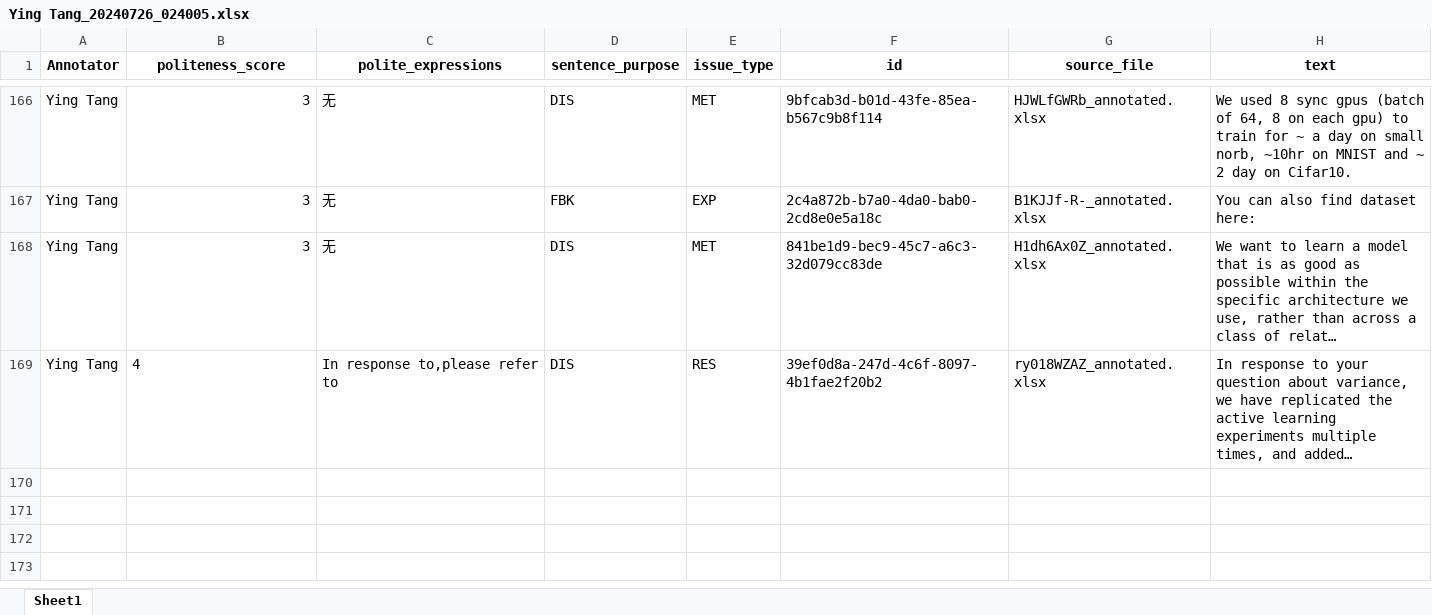
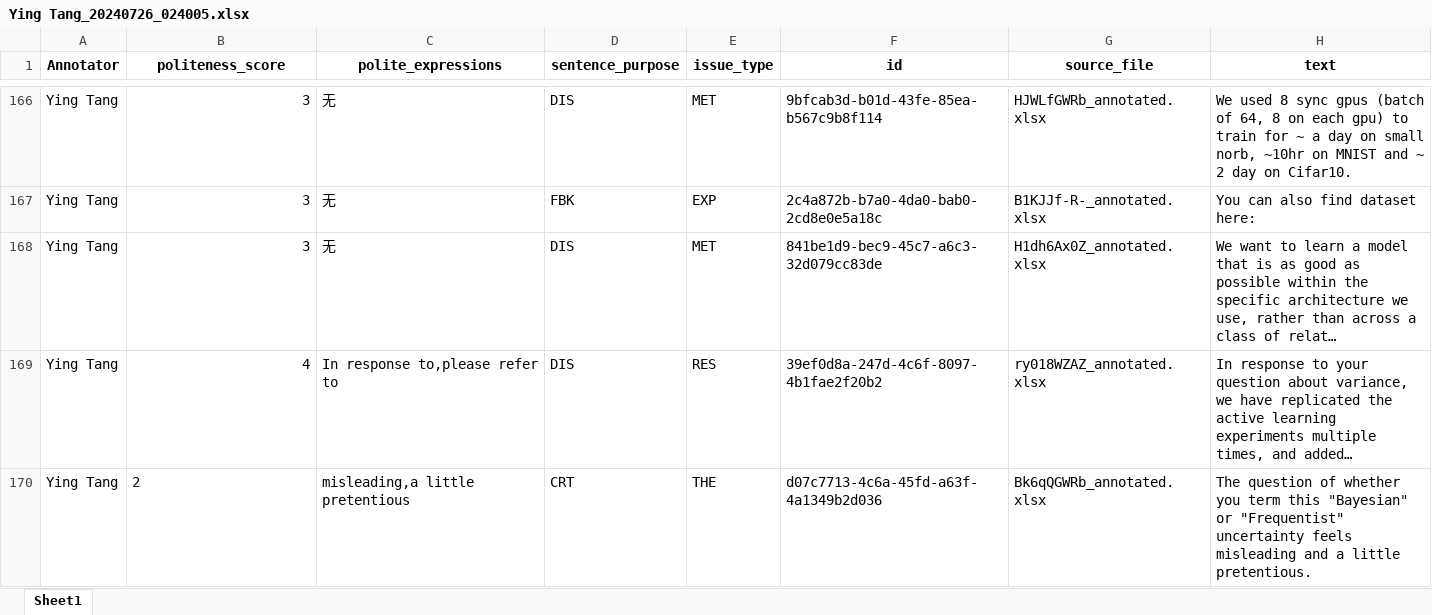
Before and after one commit to pariskang/CMLM-WangShuhe, an Excel workbook: annotations/Ying Tang_20240726_024005.xlsx, sheet Sheet1, drawn as a sheet; only a part is shown, gaps mark what is left out; long unchanged cells end in …; values as stored, in another font and other column widths than the file's, no borders; the diff names each change by its address in the sheet, - before the commit and + after, or states it on an @@ line.

Commit message:
Update annotations for Ying Tang

```diff
--- a/annotations/Ying Tang_20240726_024005.xlsx (sheet Sheet1)
+++ b/annotations/Ying Tang_20240726_024005.xlsx (sheet Sheet1)
-B169 alignment: left
+B169 alignment: right
+row 170: Ying Tang | 2 | misleading,a little pretentious | CRT | THE | d07c7713-4c6a-45fd-a63f-4a1349b2d036 | Bk6qQGWRb_annotated.xlsx | The question of whether you term this "Bayesian" or "Frequentist" uncertainty feels misleading and a little pretentious.
```
